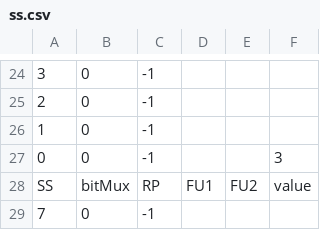
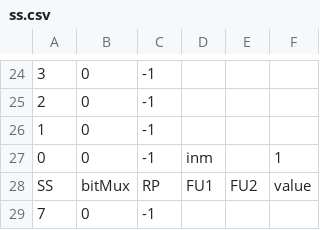
Before and after one commit to bellopsal/ChonosPlan, a CSV file: ss.csv, drawn as a sheet; only a part is shown, gaps mark what is left out; the diff names each change by its address in the sheet, - before the commit and + after, or states it on an @@ line.

```diff
--- a/ss.csv
+++ b/ss.csv
-D27: (empty)
+D27: inm
-F27: 3
+F27: 1
```
Also changed, not shown: 7 other files.
